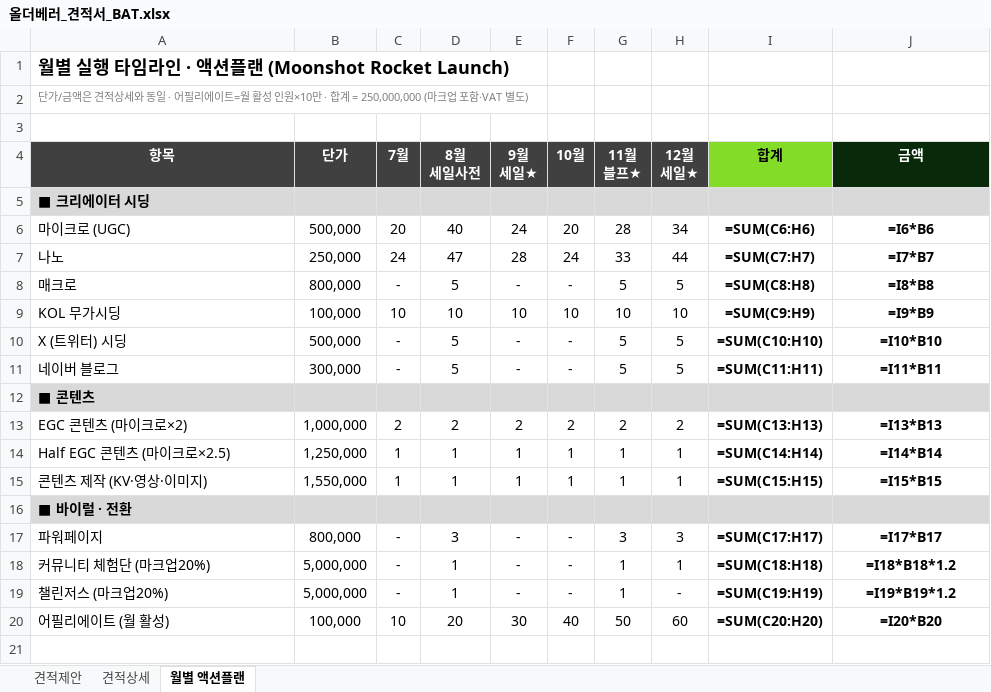
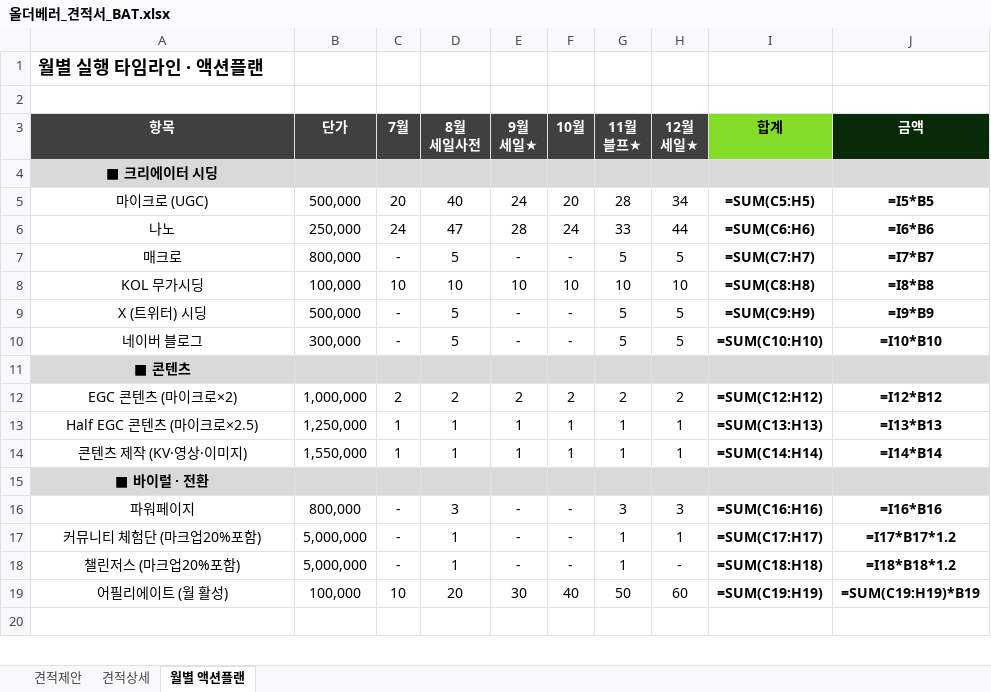
Before and after one commit to bat-han-26/oy_all-the-better_proposal, an Excel workbook: proposal/올더베러_견적서_BAT.xlsx, sheet 월별 액션플랜, drawn as a sheet; only a part is shown; values as stored, in another font and other column widths than the file's, no borders; formulas without a stored value are shown as written; removed rows and columns are numbered as before the commit, all else as after; the diff covers the shown part only; the diff names each change by its address in the sheet, - before the commit and + after, or states it on an @@ line.

```diff
--- a/proposal/올더베러_견적서_BAT.xlsx (sheet 월별 액션플랜)
+++ b/proposal/올더베러_견적서_BAT.xlsx (sheet 월별 액션플랜)
-A1 (항목): 월별 실행 타임라인 · 액션플랜 (Moonshot Rocket Launch)
+A1 (항목): 월별 실행 타임라인 · 액션플랜
-row 2: 단가/금액은 견적상세와 동일 · 어필리에이트=월 활성 인원×10만 · 합계 = 250,000,000 (마크업 포함·VAT 별도)
-A4:A19 alignment: left
+A4:A19 alignment: center
-I5 (합계): =SUM(C6:H6)
+I5 (합계): =SUM(C5:H5)
-J5 (금액): =I6*B6
+J5 (금액): =I5*B5
-I6 (합계): =SUM(C7:H7)
+I6 (합계): =SUM(C6:H6)
-J6 (금액): =I7*B7
+J6 (금액): =I6*B6
-I7 (합계): =SUM(C8:H8)
+I7 (합계): =SUM(C7:H7)
-J7 (금액): =I8*B8
+J7 (금액): =I7*B7
-I8 (합계): =SUM(C9:H9)
+I8 (합계): =SUM(C8:H8)
-J8 (금액): =I9*B9
+J8 (금액): =I8*B8
-I9 (합계): =SUM(C10:H10)
+I9 (합계): =SUM(C9:H9)
-J9 (금액): =I10*B10
+J9 (금액): =I9*B9
-I10 (합계): =SUM(C11:H11)
+I10 (합계): =SUM(C10:H10)
-J10 (금액): =I11*B11
+J10 (금액): =I10*B10
-I12 (합계): =SUM(C13:H13)
+I12 (합계): =SUM(C12:H12)
-J12 (금액): =I13*B13
+J12 (금액): =I12*B12
-I13 (합계): =SUM(C14:H14)
+I13 (합계): =SUM(C13:H13)
-J13 (금액): =I14*B14
+J13 (금액): =I13*B13
-I14 (합계): =SUM(C15:H15)
+I14 (합계): =SUM(C14:H14)
-J14 (금액): =I15*B15
+J14 (금액): =I14*B14
-I16 (합계): =SUM(C17:H17)
+I16 (합계): =SUM(C16:H16)
-J16 (금액): =I17*B17
+J16 (금액): =I16*B16
-A17 (항목): 커뮤니티 체험단 (마크업20%)
+A17 (항목): 커뮤니티 체험단 (마크업20%포함)
-I17 (합계): =SUM(C18:H18)
+I17 (합계): =SUM(C17:H17)
-J17 (금액): =I18*B18*1.2
+J17 (금액): =I17*B17*1.2
-A18 (항목): 챌린저스 (마크업20%)
+A18 (항목): 챌린저스 (마크업20%포함)
-I18 (합계): =SUM(C19:H19)
+I18 (합계): =SUM(C18:H18)
-J18 (금액): =I19*B19*1.2
+J18 (금액): =I18*B18*1.2
-I19 (합계): =SUM(C20:H20)
+I19 (합계): =SUM(C19:H19)
-J19 (금액): =I20*B20
+J19 (금액): =SUM(C19:H19)*B19
```
Also changed, not shown: 1 added row, 1 removed row, 7 edited cells and cell formats elsewhere in this sheet, sheet 견적상세, sheet 견적제안, 1 other file.
